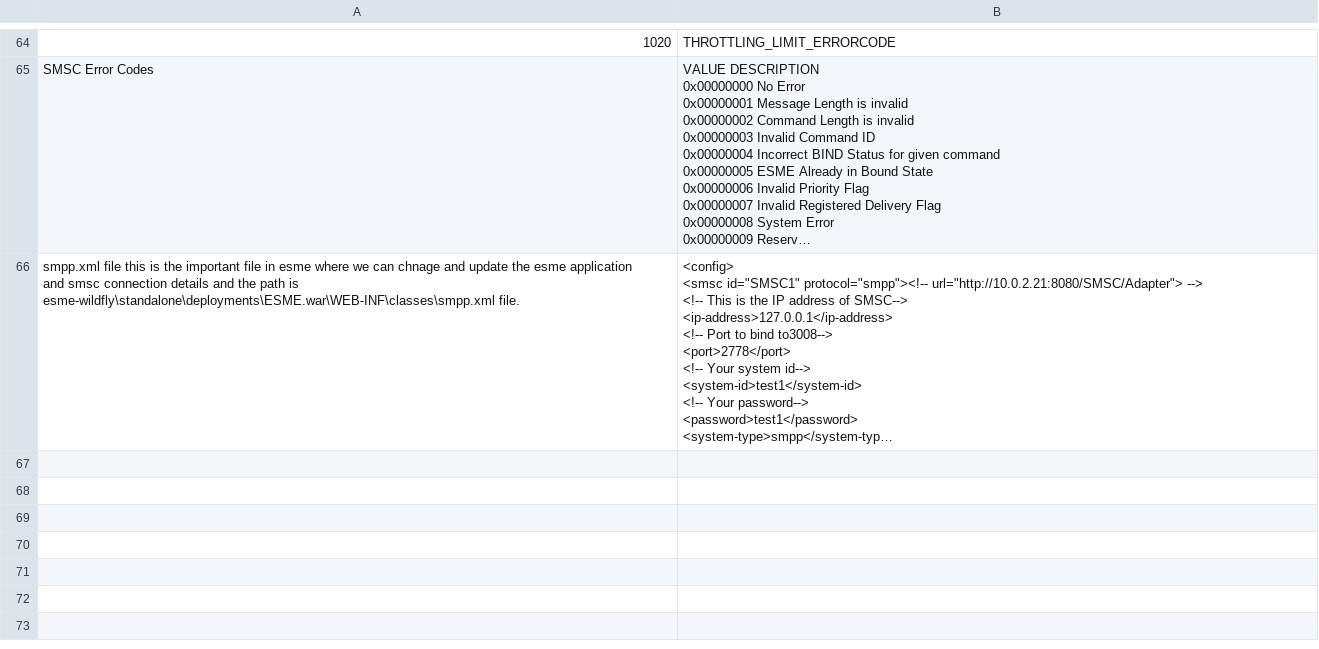
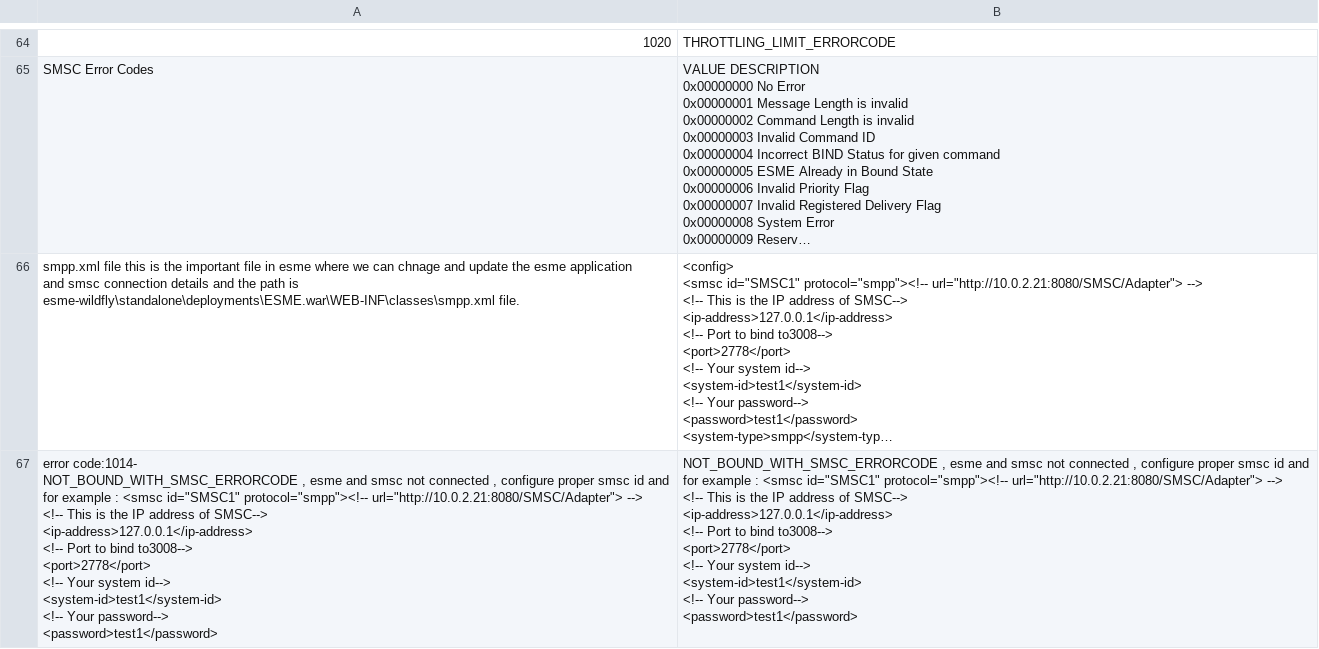
Before and after one commit to parthipan8/esme, a CSV file: esme_csv_doc.csv, drawn as a sheet; only a part is shown, gaps mark what is left out; long unchanged cells end in …; ↵ is a line break in a cell; the diff names each change by its address in the sheet, - before the commit and + after, or states it on an @@ line.

Commit message:
Update esme_csv_doc.csv

```diff
--- a/esme_csv_doc.csv
+++ b/esme_csv_doc.csv
+row 67: error code:1014- ↵ NOT_BOUND_WITH_SMSC_ERRORCODE , esme and smsc not connected , configure proper smsc id and ↵ for example : <smsc id="SMSC1" protocol="smpp"><!-- url="http://10.0.2.21:8080/SMSC/Adapter"> --> ↵ <!-- This is the IP address of SMSC--> ↵ <ip-address>127.0.0.1</ip-address> ↵ <!-- Port to bind to3008--> ↵ <port>2778</port> ↵ <!-- Your system id--> ↵ <system-id>test1</system-id> ↵ <!-- Your password--> ↵ <password>test1</password> | NOT_BOUND_WITH_SMSC_ERRORCODE , esme and smsc not connected , configure proper smsc id and ↵ for example : <smsc id="SMSC1" protocol="smpp"><!-- url="http://10.0.2.21:8080/SMSC/Adapter"> --> ↵ <!-- This is the IP address of SMSC--> ↵ <ip-address>127.0.0.1</ip-address> ↵ <!-- Port to bind to3008--> ↵ <port>2778</port> ↵ <!-- Your system id--> ↵ <system-id>test1</system-id> ↵ <!-- Your password--> ↵ <password>test1</password>
```
